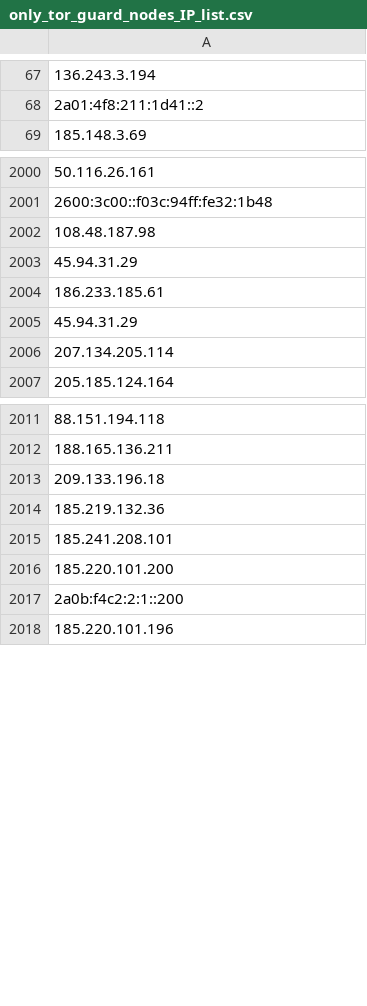
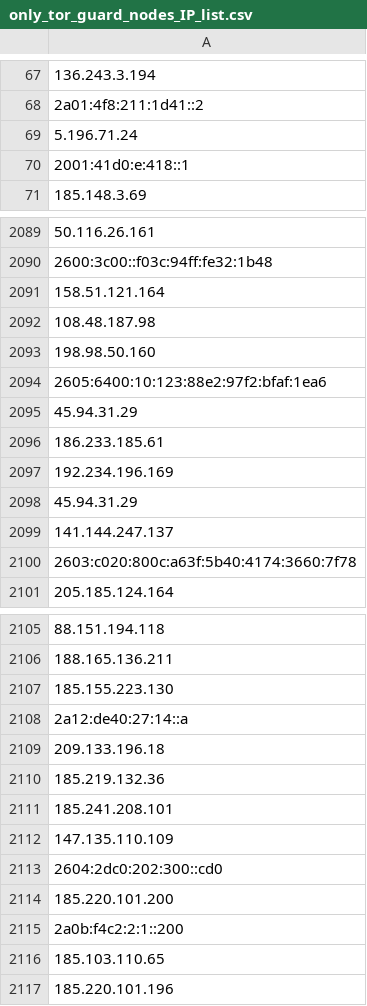
Before and after one commit to onlyforbakup/awesome-lists, a CSV file: Lists/TOR/only_tor_guard_nodes_IP_list.csv, drawn as a sheet; only a part is shown, gaps mark what is left out; addresses are those after the commit; the diff covers the shown part only; the diff names each change by its address in the sheet, - before the commit and + after, or states it on an @@ line.

```diff
--- a/Lists/TOR/only_tor_guard_nodes_IP_list.csv
+++ b/Lists/TOR/only_tor_guard_nodes_IP_list.csv
+row 69: 5.196.71.24
+row 70: 2001:41d0:e:418::1
+row 2091: 158.51.121.164
+row 2093: 198.98.50.160
+row 2094: 2605:6400:10:123:88e2:97f2:bfaf:1ea6
-A2097: 45.94.31.29
+A2097: 192.234.196.169
-A2098: 207.134.205.114
+A2098: 45.94.31.29
+row 2099: 141.144.247.137
+row 2100: 2603:c020:800c:a63f:5b40:4174:3660:7f78
+row 2107: 185.155.223.130
+row 2108: 2a12:de40:27:14::a
-A2112: 185.220.101.200
+A2112: 147.135.110.109
-A2113: 2a0b:f4c2:2:1::200
+A2113: 2604:2dc0:202:300::cd0
+row 2114: 185.220.101.200
+row 2115: 2a0b:f4c2:2:1::200
+row 2116: 185.103.110.65
```
Also changed, not shown: 177 added rows and 4 removed rows elsewhere in this file, Lists/TOR/only_tor_exit_nodes_IP_list.csv, 2 other files.
